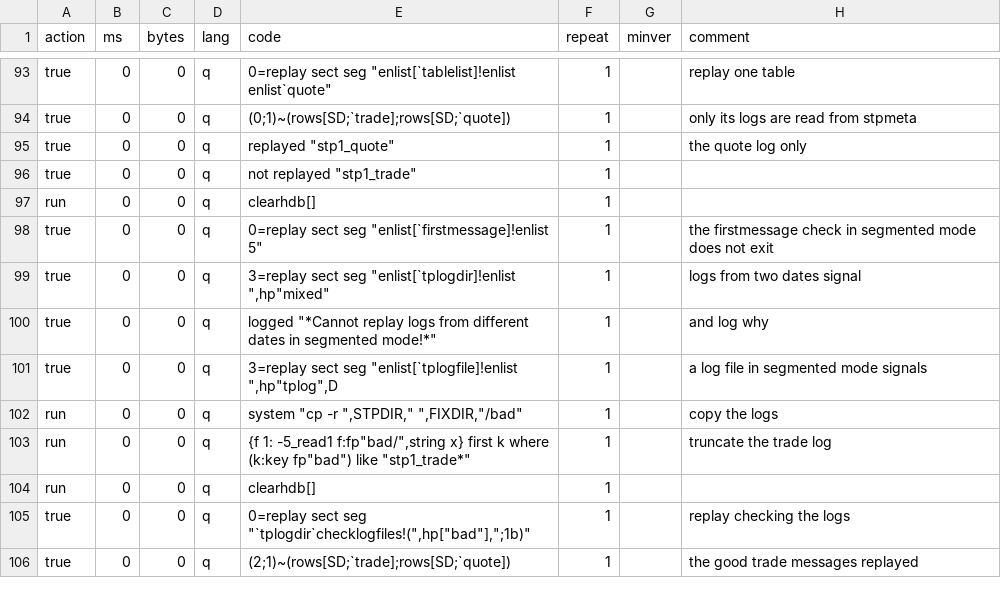
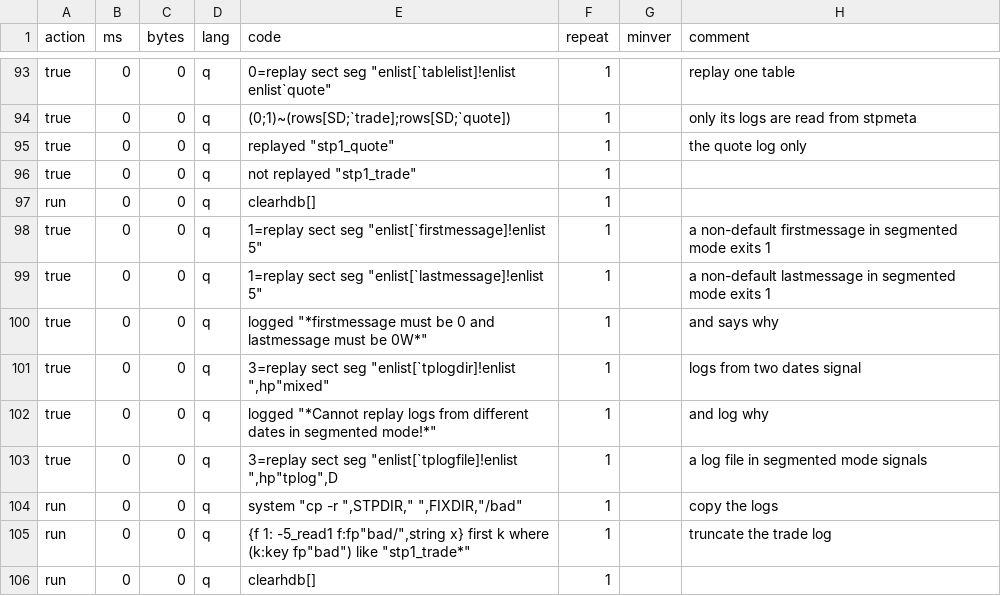
Before and after one commit to DataIntellectTech/kdbx-modules, a CSV file: di/torq/proc/tickerlogreplay/test.csv, drawn as a sheet; only a part is shown, gaps mark what is left out; the shorter side is filled out with more unchanged rows.

```diff
--- a/di/torq/proc/tickerlogreplay/test.csv
+++ b/di/torq/proc/tickerlogreplay/test.csv
@@ -97,3 +97,5 @@ true,0,0,q,"not replayed ""stp1_trade""",1,,
 run,0,0,q,clearhdb[],1,,
-true,0,0,q,0=replay sect seg "enlist[`firstmessage]!enlist 5",1,,the firstmessage check in segmented mode does not exit
+true,0,0,q,1=replay sect seg "enlist[`firstmessage]!enlist 5",1,,a non-default firstmessage in segmented mode exits 1
+true,0,0,q,1=replay sect seg "enlist[`lastmessage]!enlist 5",1,,a non-default lastmessage in segmented mode exits 1
+true,0,0,q,"logged ""*firstmessage must be 0 and lastmessage must be 0W*""",1,,and says why
 true,0,0,q,"3=replay sect seg ""enlist[`tplogdir]!enlist "",hp""mixed""",1,,logs from two dates signal
```
Also changed, not shown: 2 other files.
